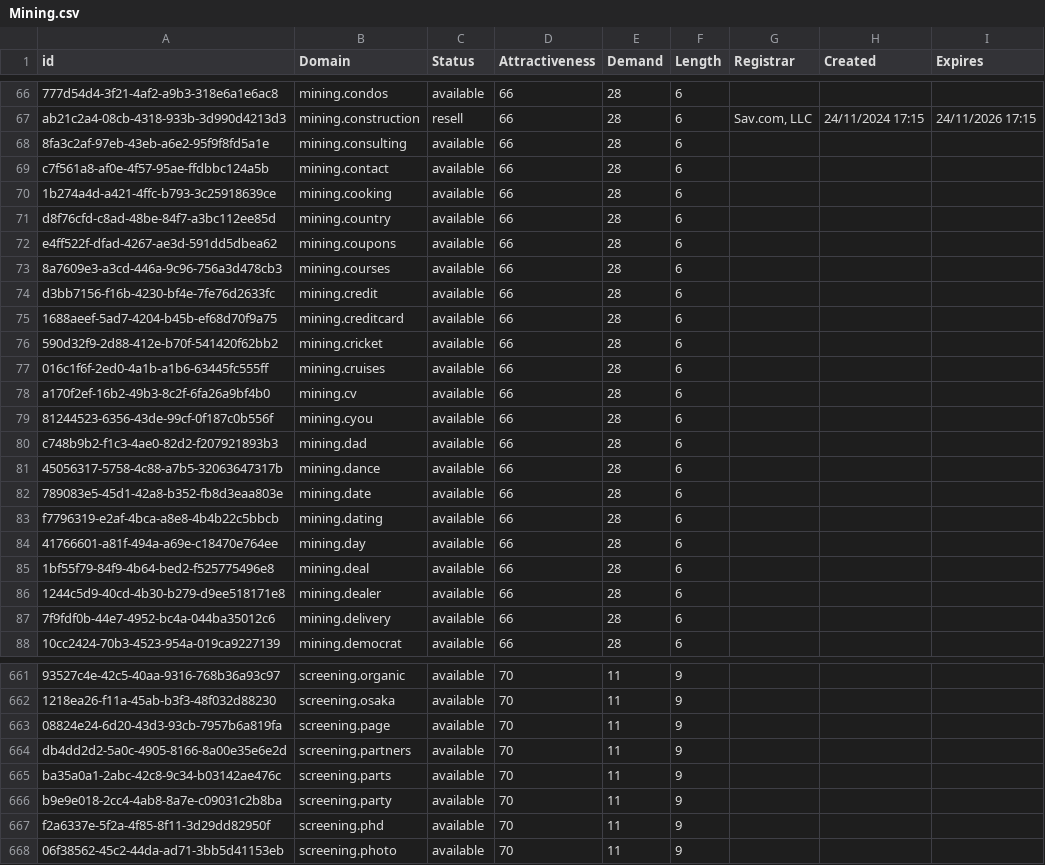
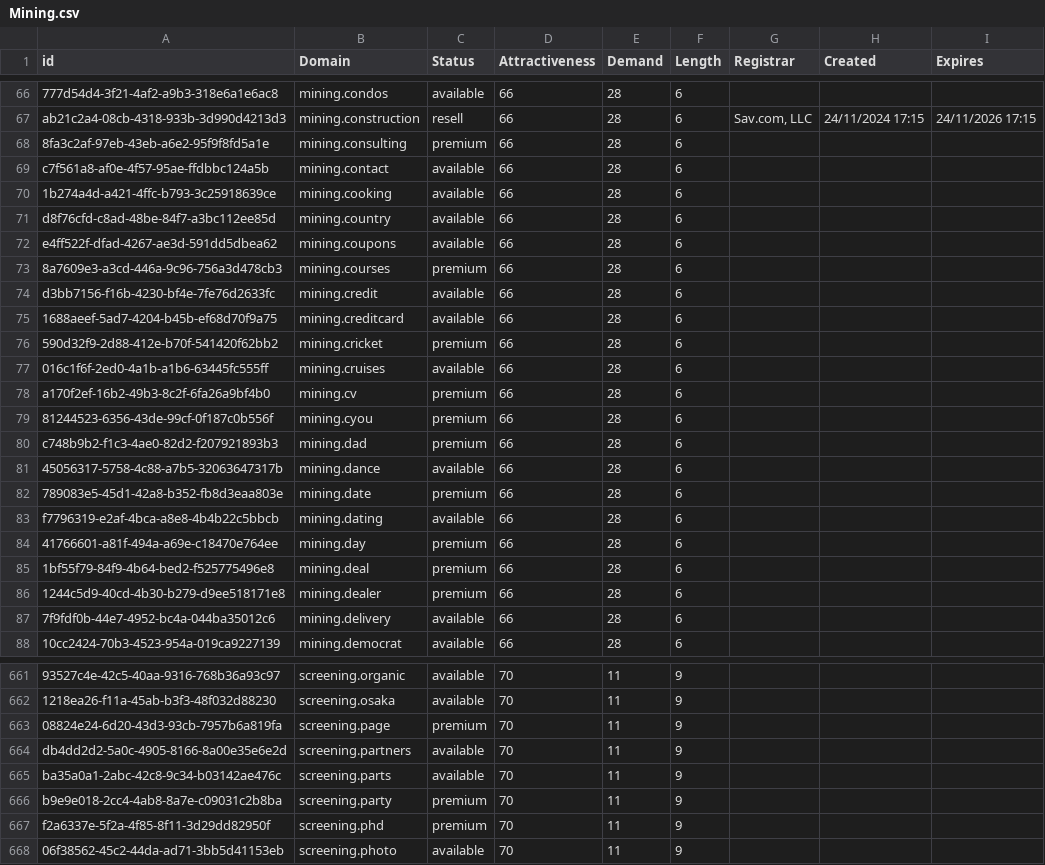
Before and after one commit to UniqueDomains/mining-oneword-domains, a CSV file: Mining.csv, drawn as a sheet; only a part is shown, gaps mark what is left out; the diff covers the shown part only; the diff names each change by its address in the sheet, - before the commit and + after, or states it on an @@ line.

```diff
--- a/Mining.csv
+++ b/Mining.csv
-C68 (Status): available
+C68 (Status): premium
-C73 (Status): available
+C73 (Status): premium
-C76 (Status): available
+C76 (Status): premium
-C78:C80 (Status): available
+C78:C80 (Status): premium
-C82 (Status): available
+C82 (Status): premium
-C84:C86 (Status): available
+C84:C86 (Status): premium
-C663 (Status): available
+C663 (Status): premium
-C666:C667 (Status): available
+C666:C667 (Status): premium
```
Also changed, not shown: 154 edited cells elsewhere in this file, 2 other files.
